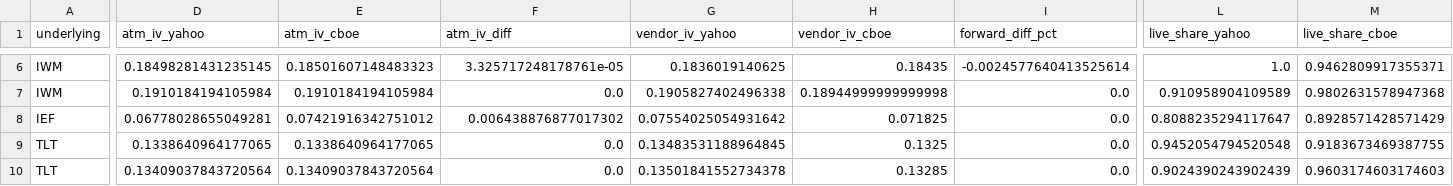
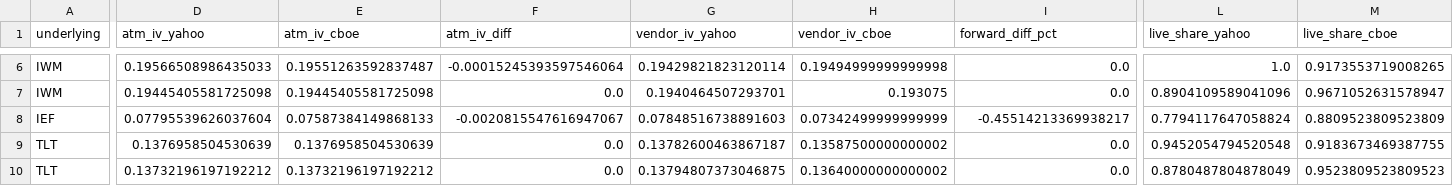
Before and after one commit to mailliw001/Market-Data-Cache-, a CSV file: data/options_cache/latest_comparison.csv, drawn as a sheet; only a part is shown, gaps mark what is left out; removed rows and columns are numbered as before the commit, all else as after; rows hold the shown columns only; the diff covers the shown part only; the diff names each change by its address in the sheet, - before the commit and + after, or states it on an @@ line.

```diff
--- a/data/options_cache/latest_comparison.csv
+++ b/data/options_cache/latest_comparison.csv
-D6 (atm_iv_yahoo): 0.18498281431235145
+D6 (atm_iv_yahoo): 0.19566508986435033
-E6 (atm_iv_cboe): 0.18501607148483323
+E6 (atm_iv_cboe): 0.19551263592837487
-F6 (atm_iv_diff): 3.325717248178761e-05
+F6 (atm_iv_diff): -0.00015245393597546064
-G6 (vendor_iv_yahoo): 0.1836019140625
+G6 (vendor_iv_yahoo): 0.19429821823120114
-H6 (vendor_iv_cboe): 0.18435
+H6 (vendor_iv_cboe): 0.19494999999999998
-I6 (forward_diff_pct): -0.0024577640413525614
+I6 (forward_diff_pct): 0.0
-M6 (live_share_cboe): 0.9462809917355371
+M6 (live_share_cboe): 0.9173553719008265
-D7 (atm_iv_yahoo): 0.1910184194105984
+D7 (atm_iv_yahoo): 0.19445405581725098
-E7 (atm_iv_cboe): 0.1910184194105984
+E7 (atm_iv_cboe): 0.19445405581725098
-G7 (vendor_iv_yahoo): 0.1905827402496338
+G7 (vendor_iv_yahoo): 0.1940464507293701
-H7 (vendor_iv_cboe): 0.18944999999999998
+H7 (vendor_iv_cboe): 0.193075
-L7 (live_share_yahoo): 0.910958904109589
+L7 (live_share_yahoo): 0.8904109589041096
-M7 (live_share_cboe): 0.9802631578947368
+M7 (live_share_cboe): 0.9671052631578947
-row 8: IEF | 0.06778028655049281 | 0.07421916342751012 | 0.006438876877017302 | 0.07554025054931642 | 0.071825 | 0.0 | 0.8088235294117647 | 0.8928571428571429
+row 8: IEF | 0.07795539626037604 | 0.07587384149868133 | -0.0020815547616947067 | 0.07848516738891603 | 0.07342499999999999 | -0.45514213369938217 | 0.7794117647058824 | 0.8809523809523809
-D9 (atm_iv_yahoo): 0.1338640964177065
+D9 (atm_iv_yahoo): 0.1376958504530639
-E9 (atm_iv_cboe): 0.1338640964177065
+E9 (atm_iv_cboe): 0.1376958504530639
-G9 (vendor_iv_yahoo): 0.13483531188964845
+G9 (vendor_iv_yahoo): 0.13782600463867187
-H9 (vendor_iv_cboe): 0.1325
+H9 (vendor_iv_cboe): 0.13587500000000002
-D10 (atm_iv_yahoo): 0.13409037843720564
+D10 (atm_iv_yahoo): 0.13732196197192212
-E10 (atm_iv_cboe): 0.13409037843720564
+E10 (atm_iv_cboe): 0.13732196197192212
-G10 (vendor_iv_yahoo): 0.13501841552734378
+G10 (vendor_iv_yahoo): 0.13794807373046875
-H10 (vendor_iv_cboe): 0.13285
+H10 (vendor_iv_cboe): 0.13640000000000002
-L10 (live_share_yahoo): 0.9024390243902439
+L10 (live_share_yahoo): 0.8780487804878049
-M10 (live_share_cboe): 0.9603174603174603
+M10 (live_share_cboe): 0.9523809523809523
```
Also changed, not shown: 1 removed row and 61 edited cells elsewhere in this file, 17 other files.
